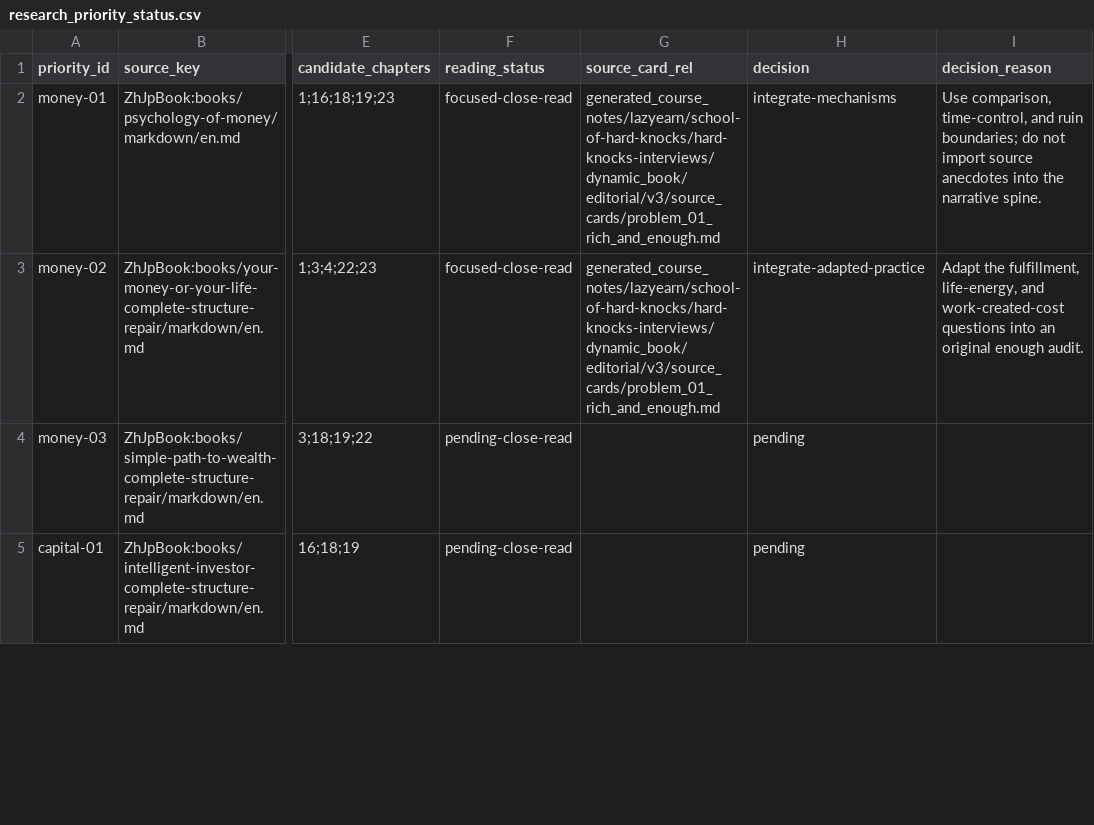
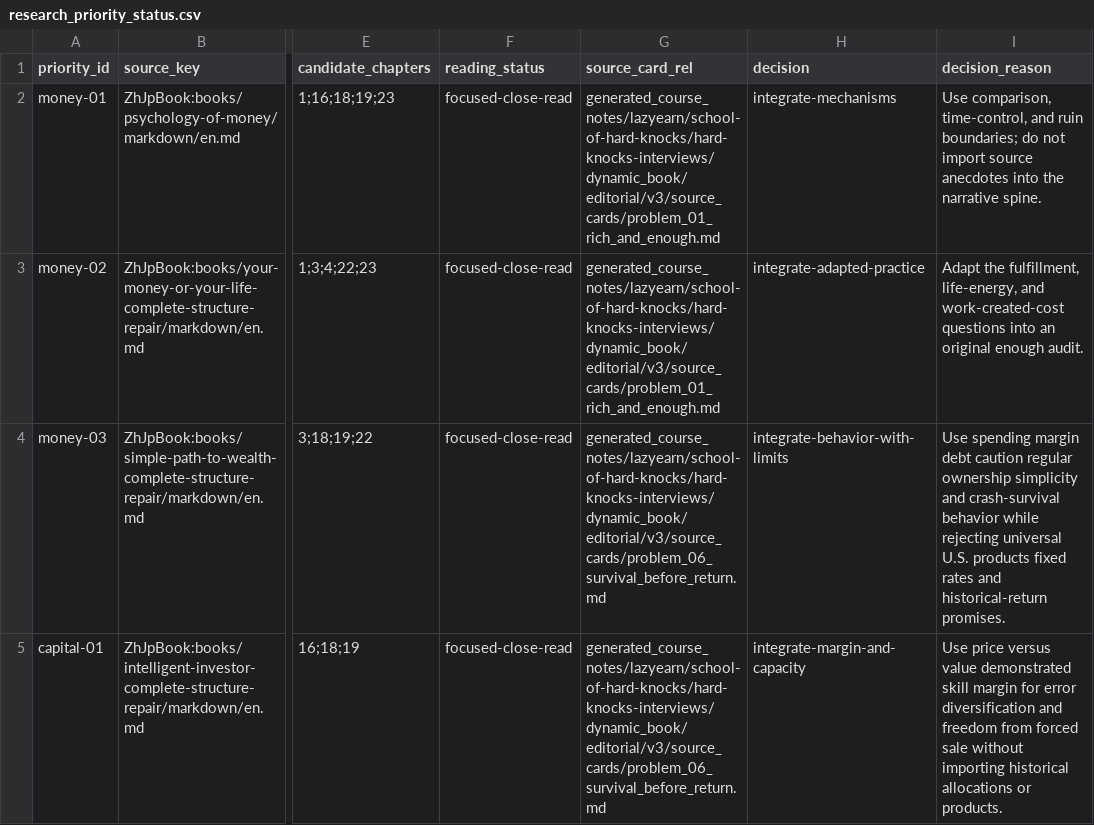
Before and after one commit to lachlanchen/LazyEarn, a CSV file: generated_course_notes/lazyearn/school-of-hard-knocks/hard-knocks-interviews/dynamic_book/editorial/v3/research_priority_status.csv, drawn as a sheet; only a part is shown, gaps mark what is left out; the diff covers the shown part only; the diff names each change by its address in the sheet, - before the commit and + after, or states it on an @@ line.

```diff
--- a/generated_course_notes/lazyearn/school-of-hard-knocks/hard-knocks-interviews/dynamic_book/editorial/v3/research_priority_status.csv
+++ b/generated_course_notes/lazyearn/school-of-hard-knocks/hard-knocks-interviews/dynamic_book/editorial/v3/research_priority_status.csv
-F4:F5 (reading_status): pending-close-read
+F4:F5 (reading_status): focused-close-read
-G4:G5 (source_card_rel): (empty)
+G4:G5 (source_card_rel): generated_course_notes/lazyearn/school-of-hard-knocks/hard-knocks-interviews/dynamic_book/editorial/v3/source_cards/problem_06_survival_before_return.md
-H4 (decision): pending
+H4 (decision): integrate-behavior-with-limits
-I4 (decision_reason): (empty)
+I4 (decision_reason): Use spending margin debt caution regular ownership simplicity and crash-survival behavior while rejecting universal U.S. products fixed rates and historical-return promises.
-H5 (decision): pending
+H5 (decision): integrate-margin-and-capacity
-I5 (decision_reason): (empty)
+I5 (decision_reason): Use price versus value demonstrated skill margin for error diversification and freedom from forced sale without importing historical allocations or products.
```
Also changed, not shown: 8 edited cells elsewhere in this file, generated_course_notes/lazyearn/school-of-hard-knocks/hard-knocks-interviews/dynamic_book/editorial/v3/source_reading_status.csv, 1 other file.
